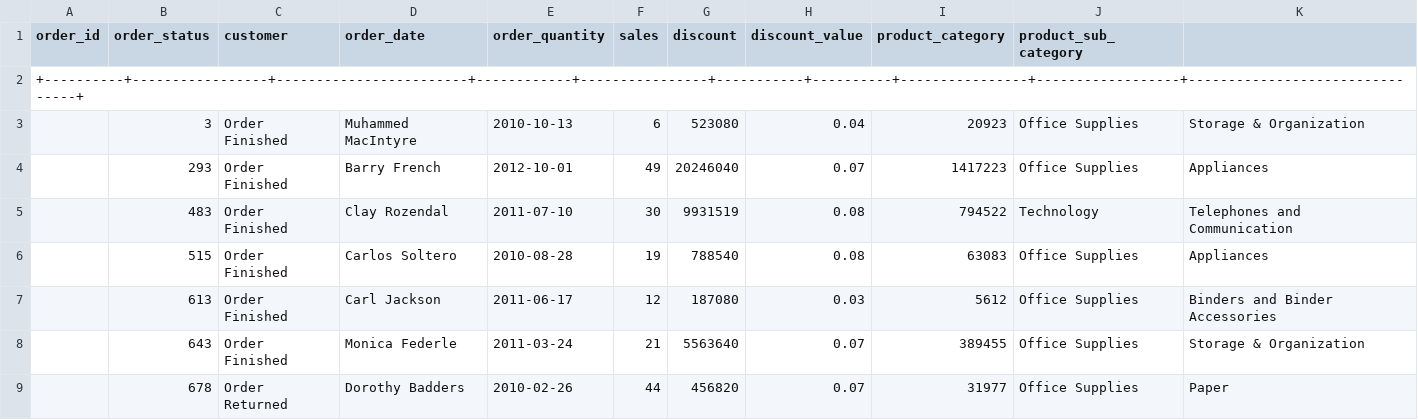
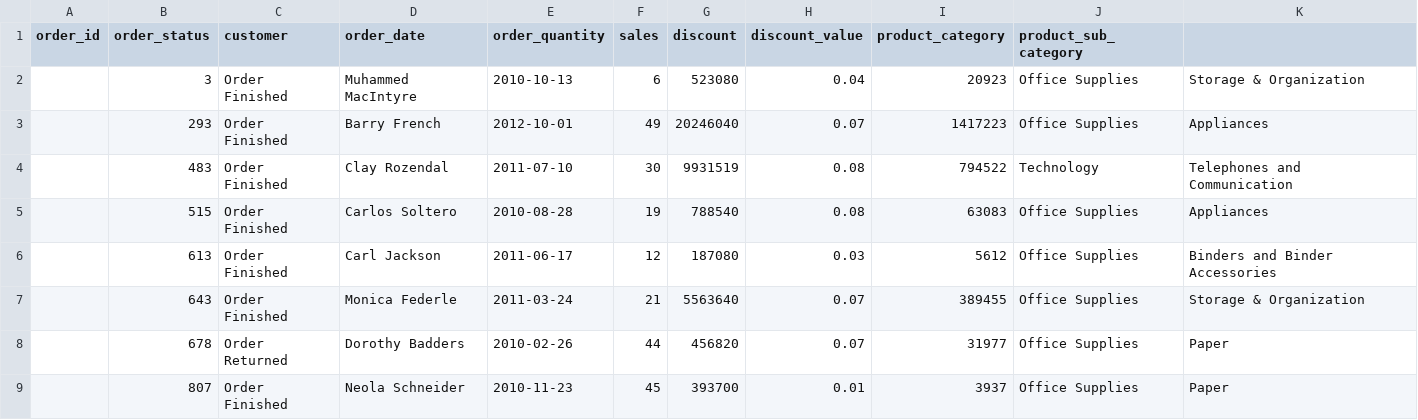
Before and after one commit to RizkiAshPrat/Porto, a CSV file: data/SalesPerformanceReportDQLabStore.csv, drawn as a sheet; only a part is shown; the shorter side is filled out with more unchanged rows; the diff names each change by its address in the sheet, - before the commit and + after, or states it on an @@ line.

Commit message:
Update SalesPerformanceReportDQLabStore.csv

```diff
--- a/data/SalesPerformanceReportDQLabStore.csv
+++ b/data/SalesPerformanceReportDQLabStore.csv
-row 2: +----------+-----------------+------------------------+------------+----------------+-----------+----------+----------------+------------------+--------------------------------+
```
